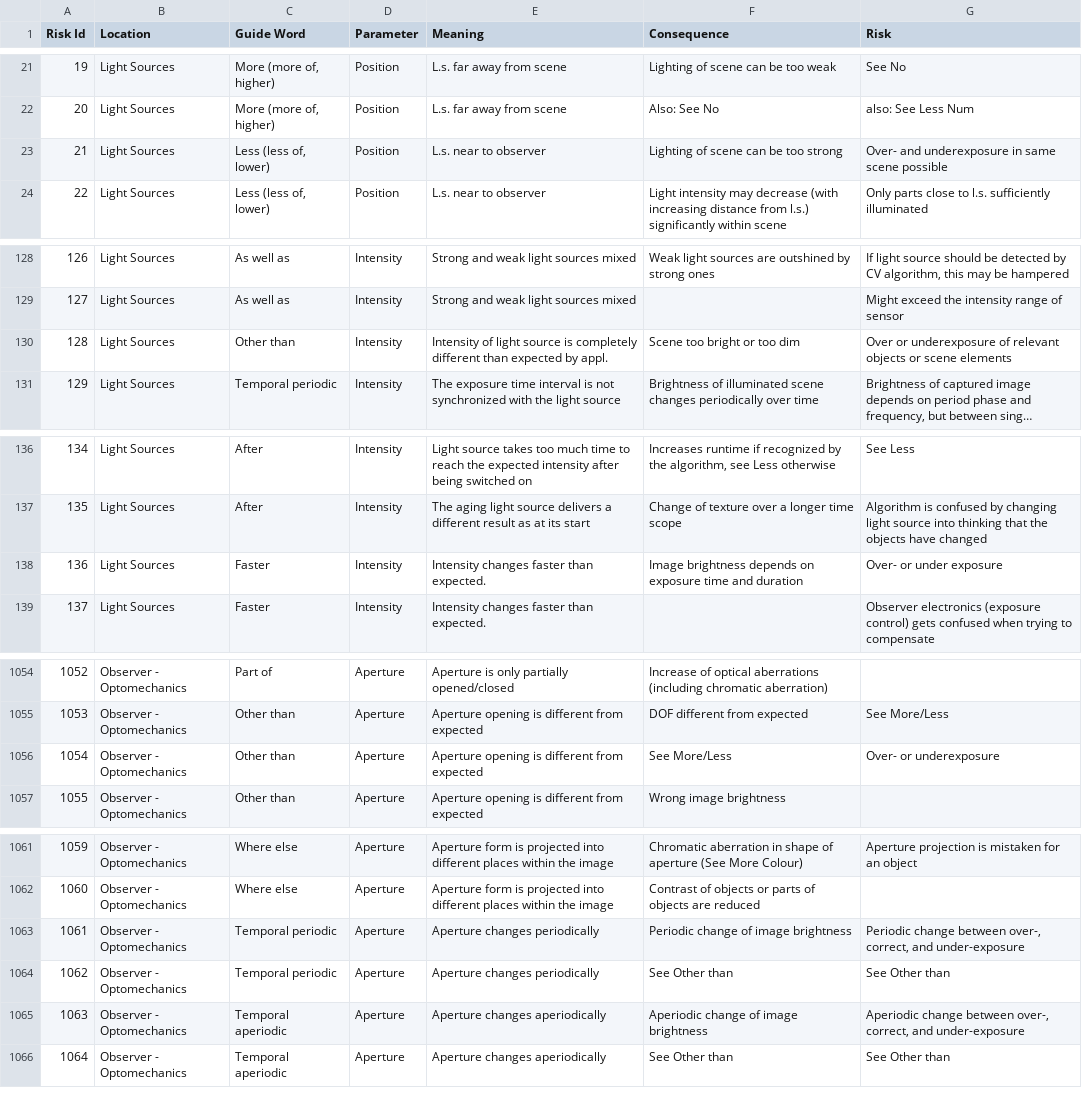
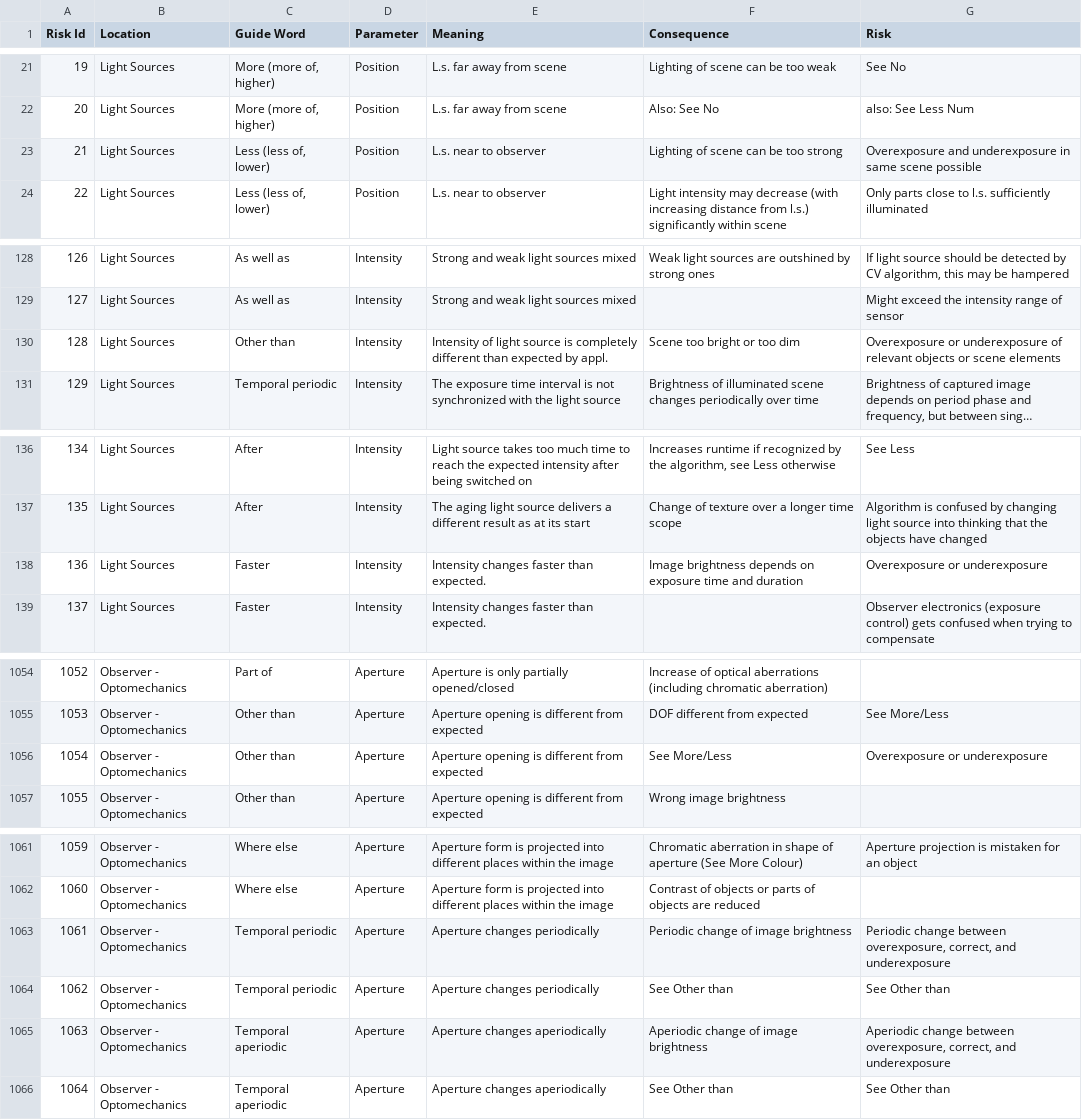
Before and after one commit to carolineeeeeee/transformation_selection, a CSV file: cv_hazop_all.csv, drawn as a sheet; only a part is shown, gaps mark what is left out; long unchanged cells end in …; the diff covers the shown part only; the diff names each change by its address in the sheet, - before the commit and + after, or states it on an @@ line.

```diff
--- a/cv_hazop_all.csv
+++ b/cv_hazop_all.csv
-G23 (Risk): Over- and underexposure…
+G23 (Risk): Overexposure and underexposure…
-G130 (Risk): Over or underexposure…
+G130 (Risk): Overexposure or underexposure…
-G138 (Risk): Over- or under exposure
+G138 (Risk): Overexposure or underexposure
-G1056 (Risk): Over- or underexposure
+G1056 (Risk): Overexposure or underexposure
-G1063 (Risk): …change between over-, correct, and under-exposure
+G1063 (Risk): …change between overexposure, correct, and underexposure
-G1065 (Risk): …change between over-, correct, and under-exposure
+G1065 (Risk): …change between overexposure, correct, and underexposure
```
Also changed, not shown: 2 edited cells elsewhere in this file, 5 other files.
